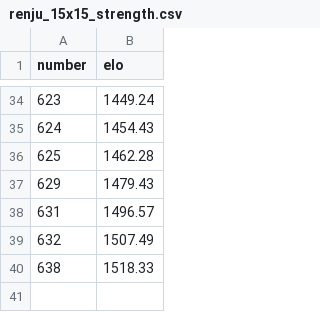
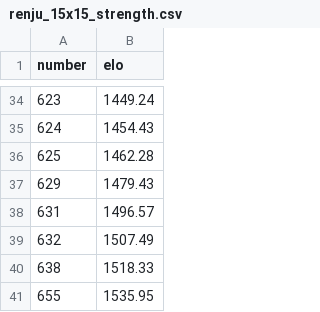
Before and after one commit to Joker2770/Z2I, a CSV file: elo_record/renju_15x15_strength.csv, drawn as a sheet; only a part is shown, gaps mark what is left out; the diff names each change by its address in the sheet, - before the commit and + after, or states it on an @@ line.

```diff
--- a/elo_record/renju_15x15_strength.csv
+++ b/elo_record/renju_15x15_strength.csv
+row 41: 655 | 1535.95
```
Also changed, not shown: elo_record/caro_15x15_strength.csv, elo_record/standard_caro_15x15_strength.csv.
